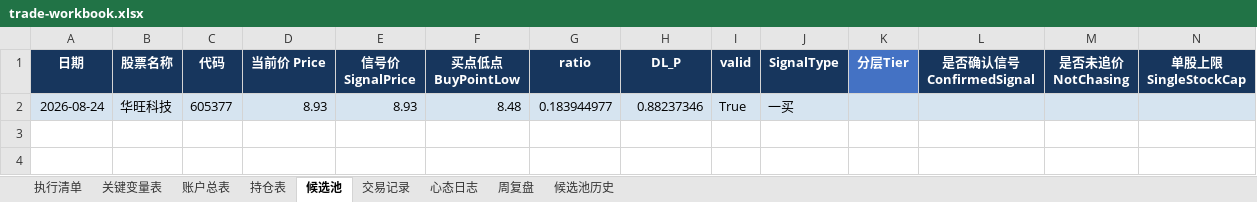
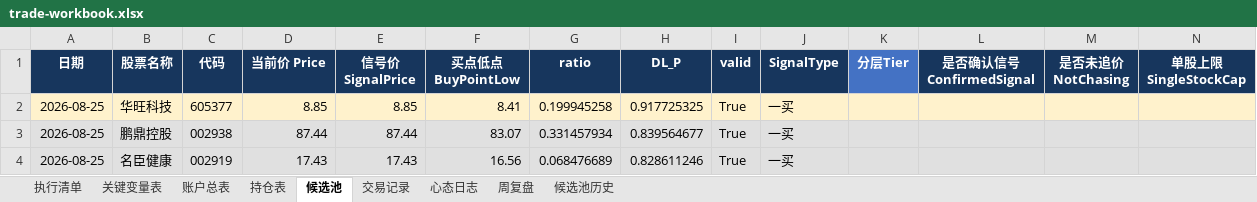
Before and after one commit to soros7788/TradingAgents-CN, an Excel workbook: scripts/chanlun-workflow/trade-workbook.xlsx, sheet 候选池, drawn as a sheet; only a part is shown; values as stored, in another font and other column widths than the file's, no borders; charts and pictures and conditional formats not drawn; removed rows and columns are numbered as before the commit, all else as after; rows hold the shown columns only; the diff names each change by its address in the sheet, - before the commit and + after, or states it on an @@ line.

```diff
--- a/scripts/chanlun-workflow/trade-workbook.xlsx (sheet 候选池)
+++ b/scripts/chanlun-workflow/trade-workbook.xlsx (sheet 候选池)
-row 2: 2026-08-24 | 华旺科技 | 605377 | 8.93 | 8.93 | 8.48 | 0.183944977 | 0.88237346 | True | 一买
+row 2: 2026-08-25 | 华旺科技 | 605377 | 8.85 | 8.85 | 8.41 | 0.199945258 | 0.917725325 | True | 一买
+row 3: 2026-08-25 | 鹏鼎控股 | 002938 | 87.44 | 87.44 | 83.07 | 0.331457934 | 0.839564677 | True | 一买
+row 4: 2026-08-25 | 名臣健康 | 002919 | 17.43 | 17.43 | 16.56 | 0.068476689 | 0.828611246 | True | 一买
```
